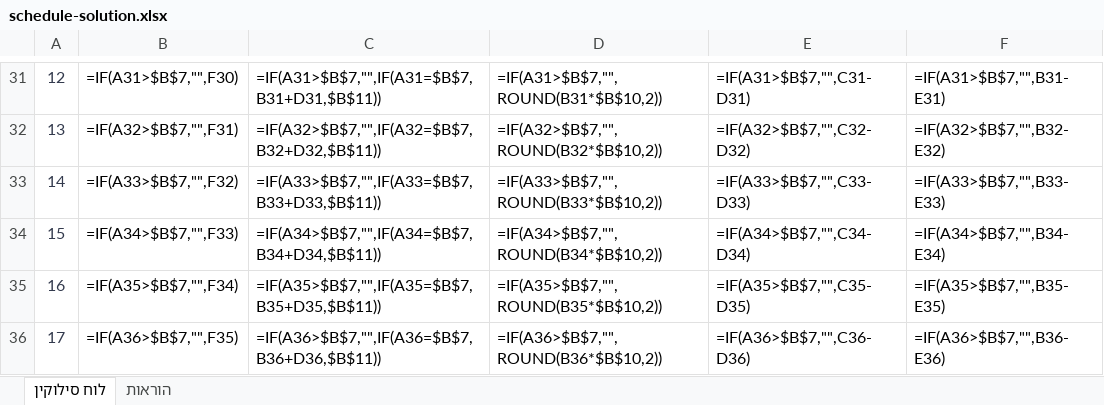
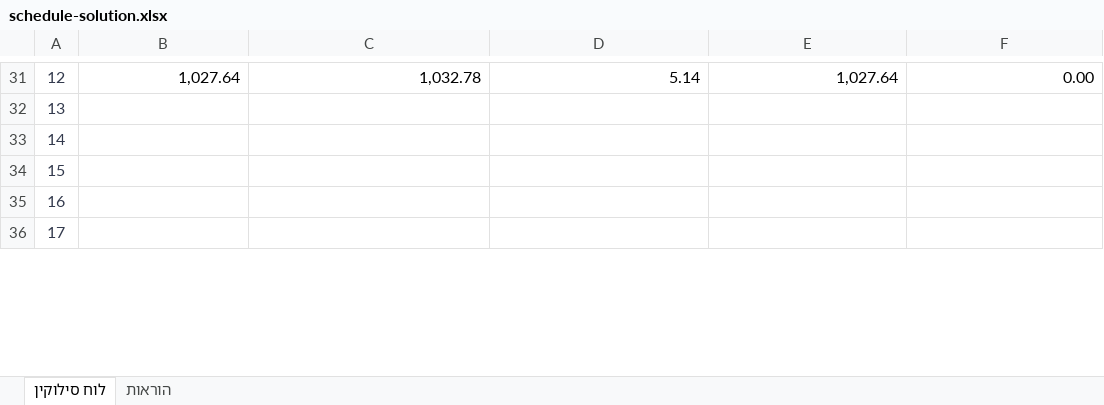
Before and after one commit to E-D-E-A/mortgage-course, an Excel workbook: public/downloads/schedule-solution.xlsx, sheet לוח סילוקין, drawn as a sheet; only a part is shown, gaps mark what is left out; values as stored, in another font and other column widths than the file's, no borders; formulas without a stored value are shown as written; the diff covers the shown part only; the diff names each change by its address in the sheet, - before the commit and + after, or states it on an @@ line.

```diff
--- a/public/downloads/schedule-solution.xlsx (sheet לוח סילוקין)
+++ b/public/downloads/schedule-solution.xlsx (sheet לוח סילוקין)
-B31: =IF(A31>$B$7,"",F30)
+B31: 1,027.64
-C31: =IF(A31>$B$7,"",IF(A31=$B$7,B31+D31,$B$11))
+C31: 1,032.78
-D31: =IF(A31>$B$7,"",ROUND(B31*$B$10,2))
+D31: 5.14
-E31: =IF(A31>$B$7,"",C31-D31)
+E31: 1,027.64
-F31: =IF(A31>$B$7,"",B31-E31)
+F31: 0.00
-B32: =IF(A32>$B$7,"",F31)
+B32: (empty)
-C32: =IF(A32>$B$7,"",IF(A32=$B$7,B32+D32,$B$11))
+C32: (empty)
-D32: =IF(A32>$B$7,"",ROUND(B32*$B$10,2))
+D32: (empty)
-E32: =IF(A32>$B$7,"",C32-D32)
+E32: (empty)
-F32: =IF(A32>$B$7,"",B32-E32)
+F32: (empty)
-B33: =IF(A33>$B$7,"",F32)
+B33: (empty)
-C33: =IF(A33>$B$7,"",IF(A33=$B$7,B33+D33,$B$11))
+C33: (empty)
-D33: =IF(A33>$B$7,"",ROUND(B33*$B$10,2))
+D33: (empty)
-E33: =IF(A33>$B$7,"",C33-D33)
+E33: (empty)
-F33: =IF(A33>$B$7,"",B33-E33)
+F33: (empty)
-B34: =IF(A34>$B$7,"",F33)
+B34: (empty)
-C34: =IF(A34>$B$7,"",IF(A34=$B$7,B34+D34,$B$11))
+C34: (empty)
-D34: =IF(A34>$B$7,"",ROUND(B34*$B$10,2))
+D34: (empty)
-E34: =IF(A34>$B$7,"",C34-D34)
+E34: (empty)
-F34: =IF(A34>$B$7,"",B34-E34)
+F34: (empty)
-B35: =IF(A35>$B$7,"",F34)
+B35: (empty)
-C35: =IF(A35>$B$7,"",IF(A35=$B$7,B35+D35,$B$11))
+C35: (empty)
-D35: =IF(A35>$B$7,"",ROUND(B35*$B$10,2))
+D35: (empty)
-E35: =IF(A35>$B$7,"",C35-D35)
+E35: (empty)
-F35: =IF(A35>$B$7,"",B35-E35)
+F35: (empty)
-B36: =IF(A36>$B$7,"",F35)
+B36: (empty)
-C36: =IF(A36>$B$7,"",IF(A36=$B$7,B36+D36,$B$11))
+C36: (empty)
-D36: =IF(A36>$B$7,"",ROUND(B36*$B$10,2))
+D36: (empty)
-E36: =IF(A36>$B$7,"",C36-D36)
+E36: (empty)
-F36: =IF(A36>$B$7,"",B36-E36)
+F36: (empty)
```
Also changed, not shown: 1777 edited cells elsewhere in this sheet, public/downloads/schedule-template.xlsx, 18 other files.
